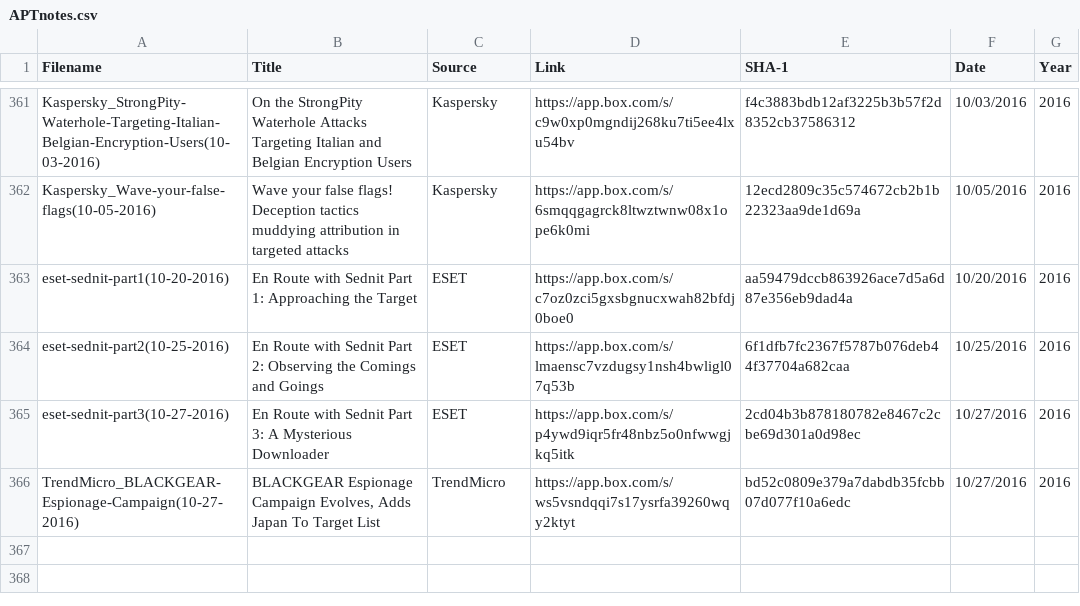
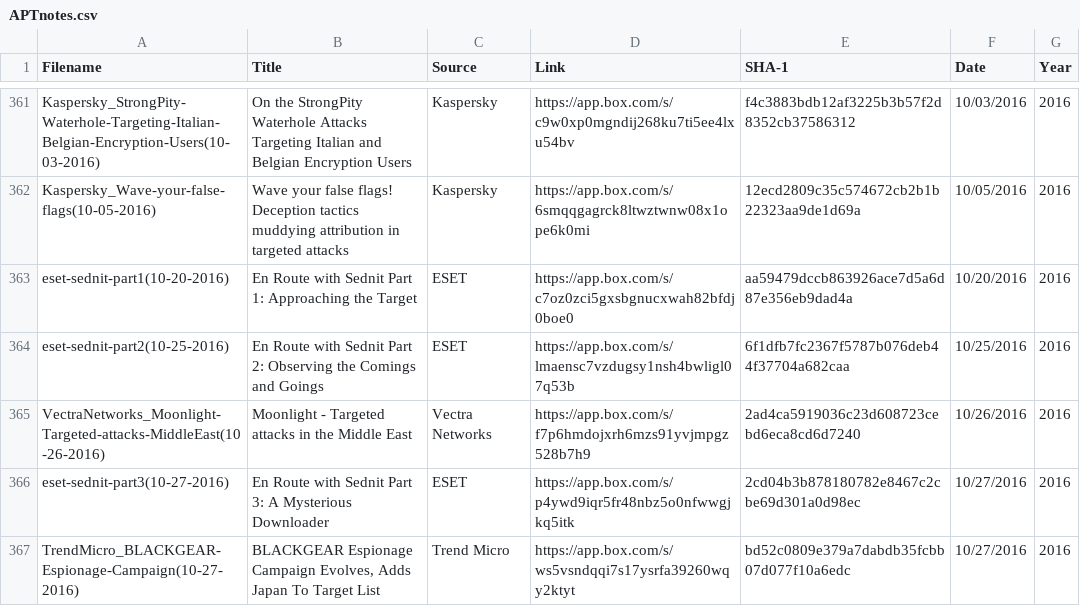
Before and after one commit to aptnotes/data, a CSV file: APTnotes.csv, drawn as a sheet; only a part is shown, gaps mark what is left out.

Commit message:
Add Vectra's report on Moonlight
Fixes #59

```diff
--- a/APTnotes.csv
+++ b/APTnotes.csv
@@ -364,3 +364,4 @@ eset-sednit-part1(10-20-2016),En Route with Sednit Part 1: Approaching the Targe
 eset-sednit-part2(10-25-2016),En Route with Sednit Part 2: Observing the Comings and Goings,ESET,https://app.box.com/s/lmaensc7vzdugsy1nsh4bwligl07q53b,6f1dfb7fc2367f5787b076deb44f37704a682caa,10/25/2016,2016
+VectraNetworks_Moonlight-Targeted-attacks-MiddleEast(10-26-2016),Moonlight - Targeted attacks in the Middle East,Vectra Networks,https://app.box.com/s/f7p6hmdojxrh6mzs91yvjmpgz528b7h9,2ad4ca5919036c23d608723cebd6eca8cd6d7240,10/26/2016,2016
 eset-sednit-part3(10-27-2016),En Route with Sednit Part 3: A Mysterious Downloader,ESET,https://app.box.com/s/p4ywd9iqr5fr48nbz5o0nfwwgjkq5itk,2cd04b3b878180782e8467c2cbe69d301a0d98ec,10/27/2016,2016
-TrendMicro_BLACKGEAR-Espionage-Campaign(10-27-2016),"BLACKGEAR Espionage Campaign Evolves, Adds Japan To Target List",TrendMicro,https://app.box.com/s/ws5vsndqqi7s17ysrfa39260wqy2ktyt,bd52c0809e379a7dabdb35fcbb07d077f10a6edc,10/27/2016,2016
+TrendMicro_BLACKGEAR-Espionage-Campaign(10-27-2016),"BLACKGEAR Espionage Campaign Evolves, Adds Japan To Target List",Trend Micro,https://app.box.com/s/ws5vsndqqi7s17ysrfa39260wqy2ktyt,bd52c0809e379a7dabdb35fcbb07d077f10a6edc,10/27/2016,2016
```
Also changed, not shown: 1 other file.
